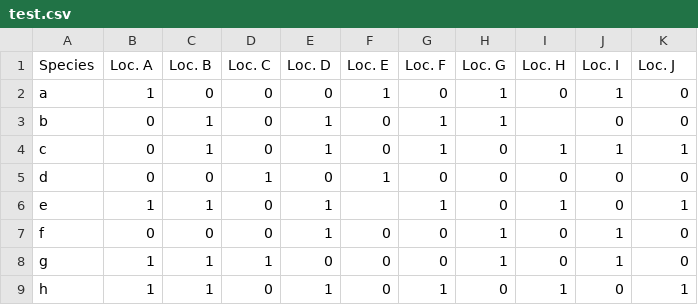
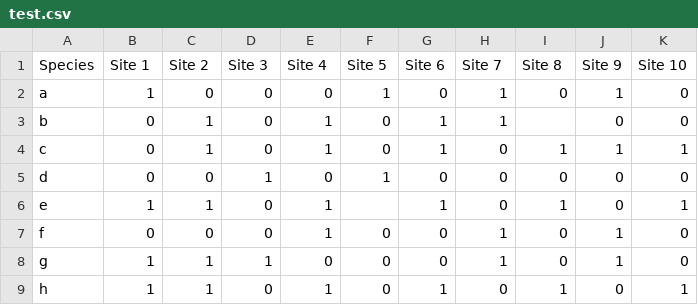
Before and after one commit to TimNagle-McNaughton/paleo_network, a CSV file: test.csv, drawn as a sheet.

```diff
--- a/test.csv
+++ b/test.csv
@@ -1,2 +1,2 @@
-Species,Loc. A,Loc. B,Loc. C,Loc. D,Loc. E,Loc. F,Loc. G,Loc. H,Loc. I,Loc. J
+Species,Site 1 ,Site 2,Site 3,Site 4,Site 5,Site 6,Site 7,Site 8,Site 9,Site 10
 a,1,0,0,0,1,0,1,0,1,0
```
Also changed, not shown: 2 other files.
